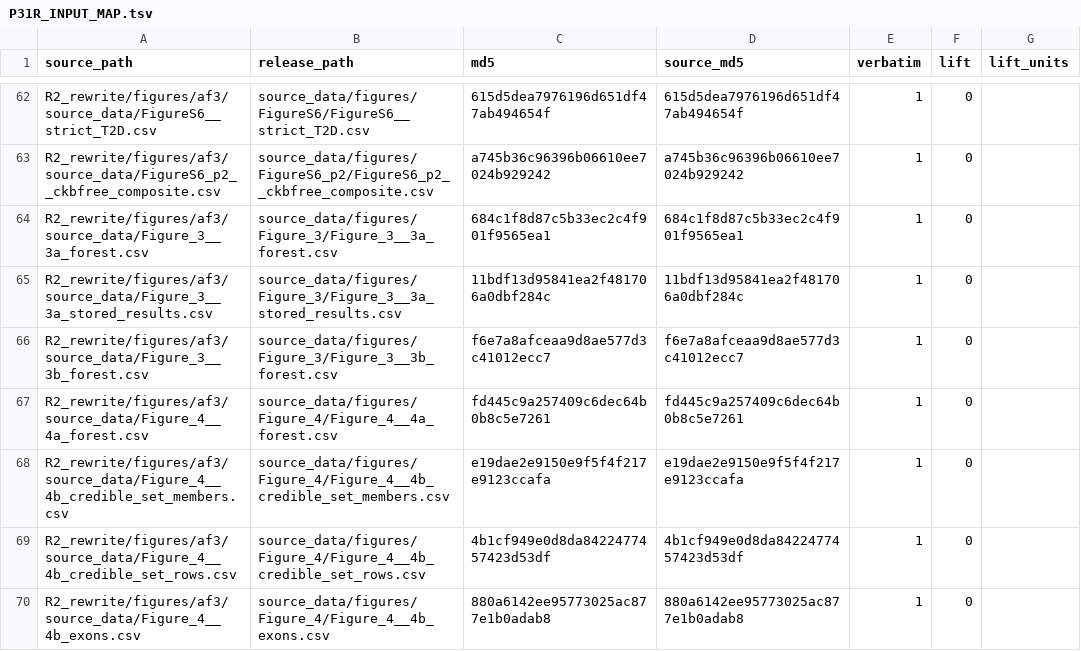
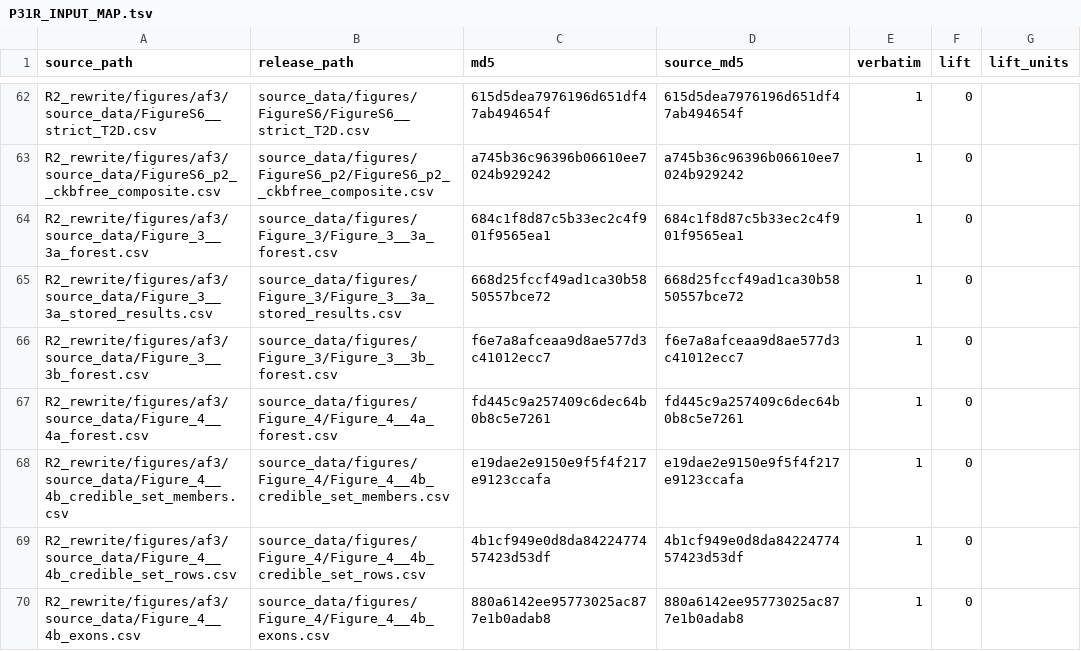
Before and after one commit to badboybert/ckm-protein-evidence-map, a TSV file: code/P31R_INPUT_MAP.tsv, drawn as a sheet; only a part is shown, gaps mark what is left out.

```diff
--- a/code/P31R_INPUT_MAP.tsv
+++ b/code/P31R_INPUT_MAP.tsv
@@ -64,3 +64,3 @@ R2_rewrite/figures/af3/source_data/FigureS6_p2__ckbfree_composite.csv	source_dat
 R2_rewrite/figures/af3/source_data/Figure_3__3a_forest.csv	source_data/figures/Figure_3/Figure_3__3a_forest.csv	684c1f8d87c5b33ec2c4f901f9565ea1	684c1f8d87c5b33ec2c4f901f9565ea1	1	0	
-R2_rewrite/figures/af3/source_data/Figure_3__3a_stored_results.csv	source_data/figures/Figure_3/Figure_3__3a_stored_results.csv	11bdf13d95841ea2f481706a0dbf284c	11bdf13d95841ea2f481706a0dbf284c	1	0	
+R2_rewrite/figures/af3/source_data/Figure_3__3a_stored_results.csv	source_data/figures/Figure_3/Figure_3__3a_stored_results.csv	668d25fccf49ad1ca30b5850557bce72	668d25fccf49ad1ca30b5850557bce72	1	0	
 R2_rewrite/figures/af3/source_data/Figure_3__3b_forest.csv	source_data/figures/Figure_3/Figure_3__3b_forest.csv	f6e7a8afceaa9d8ae577d3c41012ecc7	f6e7a8afceaa9d8ae577d3c41012ecc7	1	0	
```
Also changed, not shown: RELEASE_MANIFEST.tsv, code/P31R_PORTABILITY_LOG.tsv, 9 other files.
